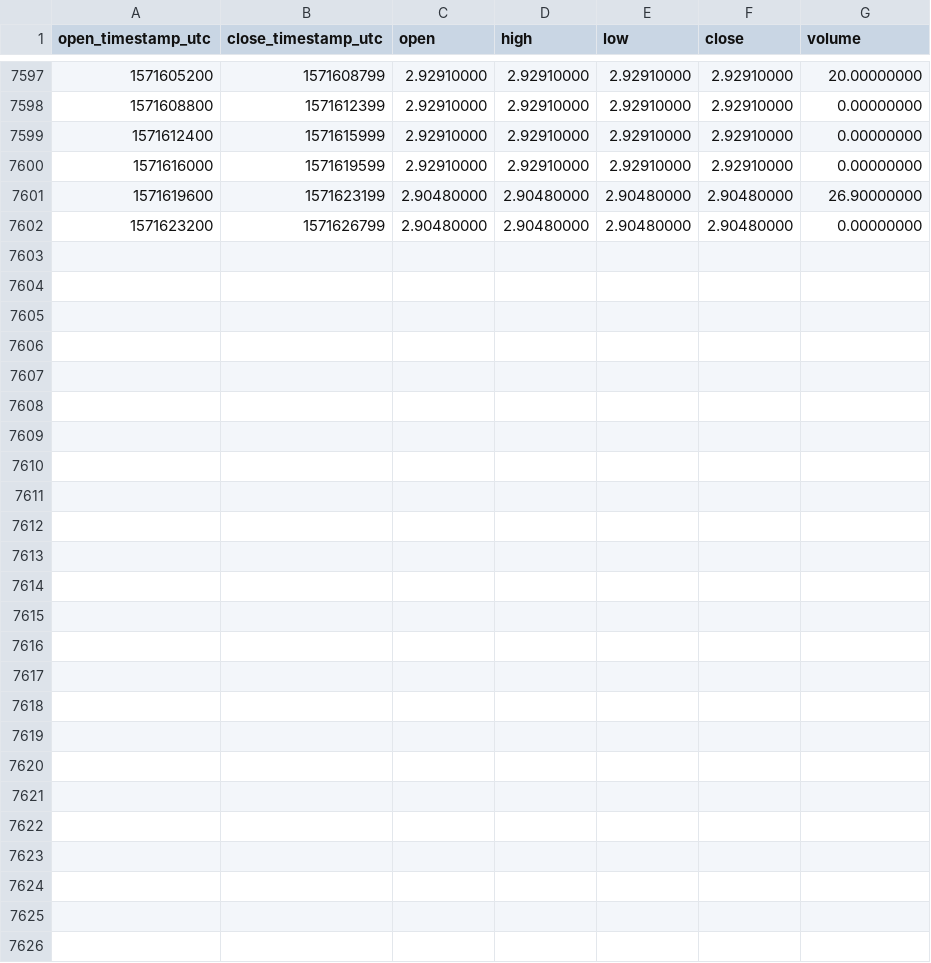
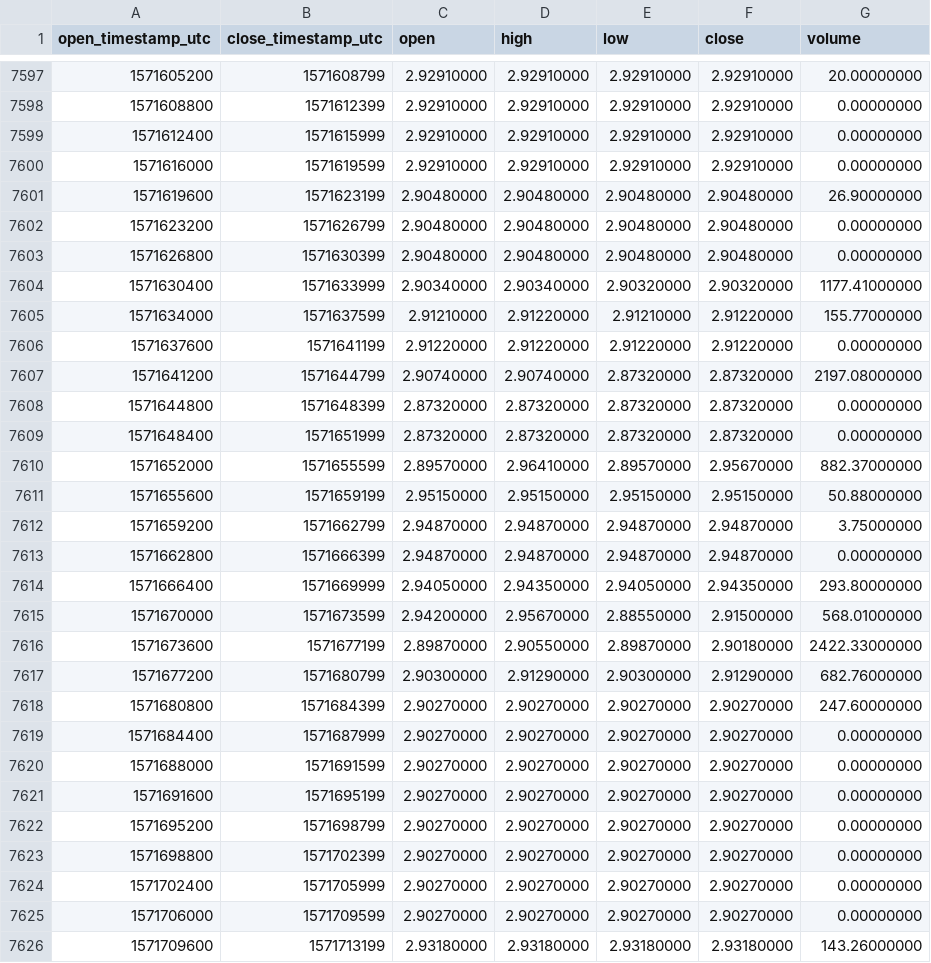
Before and after one commit to cryptobigbro/binance-EOSTUSD, a CSV file: binance-EOSTUSD-1h.csv, drawn as a sheet; only a part is shown, gaps mark what is left out; the diff names each change by its address in the sheet, - before the commit and + after, or states it on an @@ line.

Commit message:
Update OHLCV data.

```diff
--- a/binance-EOSTUSD-1h.csv
+++ b/binance-EOSTUSD-1h.csv
+row 7603: 1571626800 | 1571630399 | 2.90480000 | 2.90480000 | 2.90480000 | 2.90480000 | 0.00000000
+row 7604: 1571630400 | 1571633999 | 2.90340000 | 2.90340000 | 2.90320000 | 2.90320000 | 1177.41000000
+row 7605: 1571634000 | 1571637599 | 2.91210000 | 2.91220000 | 2.91210000 | 2.91220000 | 155.77000000
+row 7606: 1571637600 | 1571641199 | 2.91220000 | 2.91220000 | 2.91220000 | 2.91220000 | 0.00000000
+row 7607: 1571641200 | 1571644799 | 2.90740000 | 2.90740000 | 2.87320000 | 2.87320000 | 2197.08000000
+row 7608: 1571644800 | 1571648399 | 2.87320000 | 2.87320000 | 2.87320000 | 2.87320000 | 0.00000000
+row 7609: 1571648400 | 1571651999 | 2.87320000 | 2.87320000 | 2.87320000 | 2.87320000 | 0.00000000
+row 7610: 1571652000 | 1571655599 | 2.89570000 | 2.96410000 | 2.89570000 | 2.95670000 | 882.37000000
+row 7611: 1571655600 | 1571659199 | 2.95150000 | 2.95150000 | 2.95150000 | 2.95150000 | 50.88000000
+row 7612: 1571659200 | 1571662799 | 2.94870000 | 2.94870000 | 2.94870000 | 2.94870000 | 3.75000000
+row 7613: 1571662800 | 1571666399 | 2.94870000 | 2.94870000 | 2.94870000 | 2.94870000 | 0.00000000
+row 7614: 1571666400 | 1571669999 | 2.94050000 | 2.94350000 | 2.94050000 | 2.94350000 | 293.80000000
+row 7615: 1571670000 | 1571673599 | 2.94200000 | 2.95670000 | 2.88550000 | 2.91500000 | 568.01000000
+row 7616: 1571673600 | 1571677199 | 2.89870000 | 2.90550000 | 2.89870000 | 2.90180000 | 2422.33000000
+row 7617: 1571677200 | 1571680799 | 2.90300000 | 2.91290000 | 2.90300000 | 2.91290000 | 682.76000000
+row 7618: 1571680800 | 1571684399 | 2.90270000 | 2.90270000 | 2.90270000 | 2.90270000 | 247.60000000
+row 7619: 1571684400 | 1571687999 | 2.90270000 | 2.90270000 | 2.90270000 | 2.90270000 | 0.00000000
+row 7620: 1571688000 | 1571691599 | 2.90270000 | 2.90270000 | 2.90270000 | 2.90270000 | 0.00000000
+row 7621: 1571691600 | 1571695199 | 2.90270000 | 2.90270000 | 2.90270000 | 2.90270000 | 0.00000000
+row 7622: 1571695200 | 1571698799 | 2.90270000 | 2.90270000 | 2.90270000 | 2.90270000 | 0.00000000
+row 7623: 1571698800 | 1571702399 | 2.90270000 | 2.90270000 | 2.90270000 | 2.90270000 | 0.00000000
+row 7624: 1571702400 | 1571705999 | 2.90270000 | 2.90270000 | 2.90270000 | 2.90270000 | 0.00000000
+row 7625: 1571706000 | 1571709599 | 2.90270000 | 2.90270000 | 2.90270000 | 2.90270000 | 0.00000000
+row 7626: 1571709600 | 1571713199 | 2.93180000 | 2.93180000 | 2.93180000 | 2.93180000 | 143.26000000
```
Also changed, not shown: binance-EOSTUSD-1d.csv.
